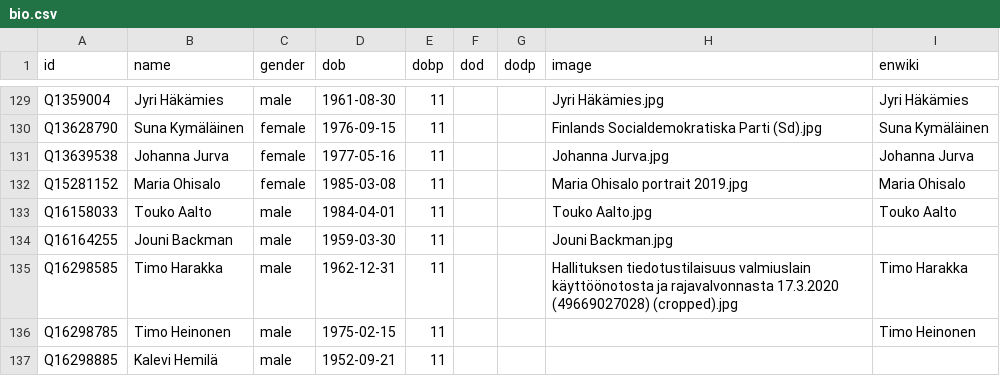
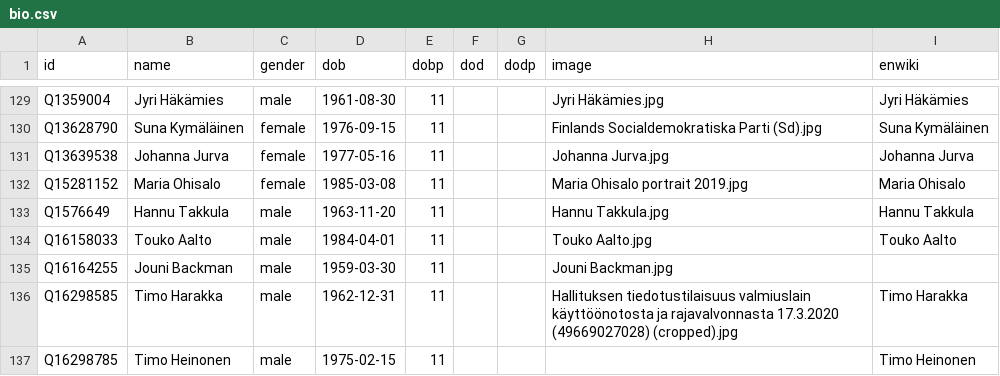
Before and after one commit to every-politician-scrapers/finland-cabinet, a CSV file: html/bio.csv, drawn as a sheet; only a part is shown, gaps mark what is left out; the shorter side is filled out with more unchanged rows; the diff names each change by its address in the sheet, - before the commit and + after, or states it on an @@ line.

```diff
--- a/html/bio.csv
+++ b/html/bio.csv
+row 133: Q1576649 | Hannu Takkula | male | 1963-11-20 | 11 |  |  | Hannu Takkula.jpg | Hannu Takkula
```
Also changed, not shown: html/holders21.csv, html/legislators.csv, 1 other file.
